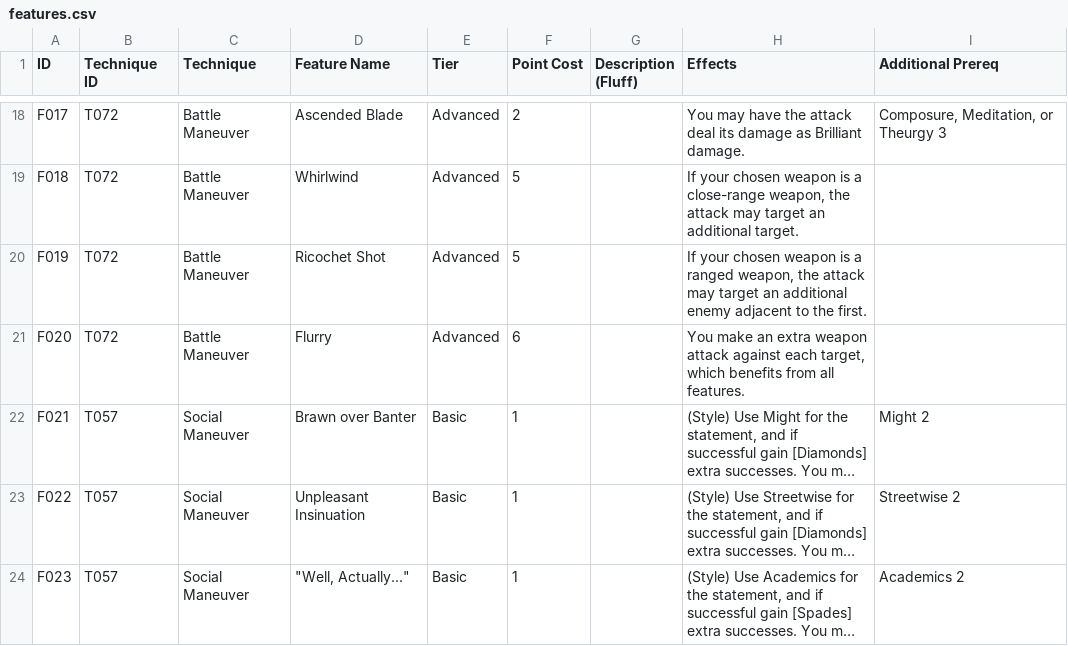
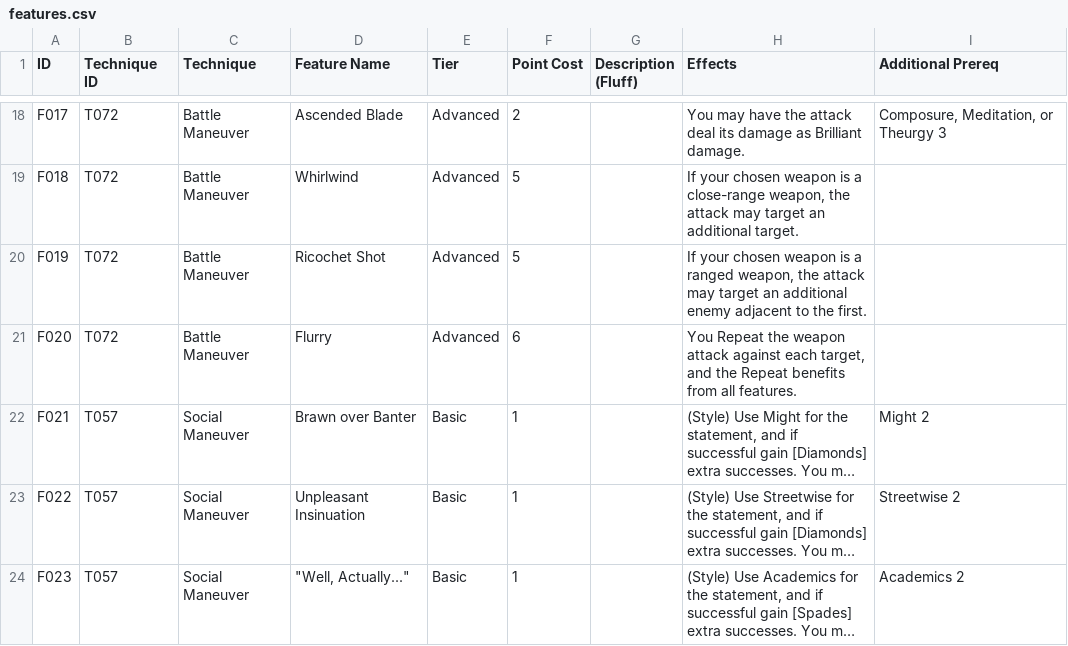
Before and after one commit to sessorach/flagonquest, a CSV file: scripts/features.csv, drawn as a sheet; only a part is shown, gaps mark what is left out; long unchanged cells end in …; the diff names each change by its address in the sheet, - before the commit and + after, or states it on an @@ line.

```diff
--- a/scripts/features.csv
+++ b/scripts/features.csv
-H21 (Effects): You make an extra weapon attack against each target, which benefits from…
+H21 (Effects): You Repeat the weapon attack against each target, and the Repeat benefits from…
```
Also changed, not shown: scripts/techniques.csv, 6 other files.
